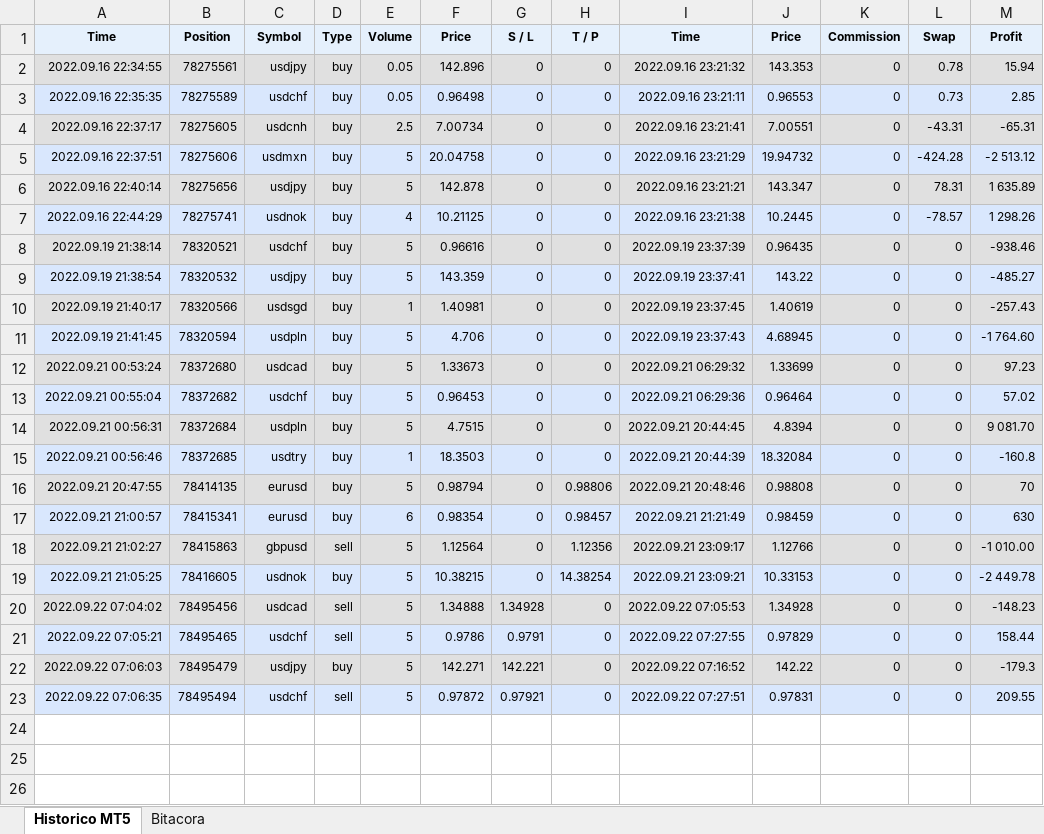
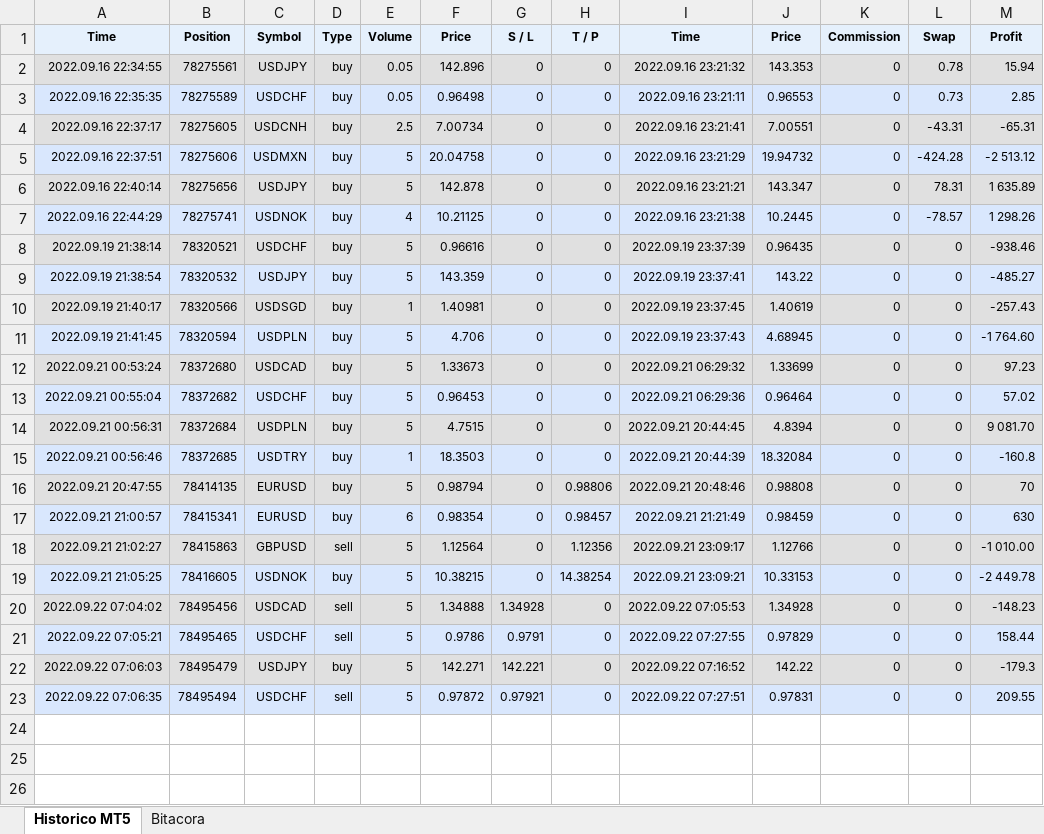
Before and after one commit to Aranzazu-R/MyST_LAB_3_E1, an Excel workbook: MyST_LAB2_MMM.xlsx, sheet Historico MT5, drawn as a sheet; only a part is shown; values as stored, in another font and other column widths than the file's, no borders; charts and pictures not drawn; the diff names each change by its address in the sheet, - before the commit and + after, or states it on an @@ line.

```diff
--- a/MyST_LAB2_MMM.xlsx (sheet Historico MT5)
+++ b/MyST_LAB2_MMM.xlsx (sheet Historico MT5)
-C2 (Symbol): usdjpy
+C2 (Symbol): USDJPY
-C3 (Symbol): usdchf
+C3 (Symbol): USDCHF
-C4 (Symbol): usdcnh
+C4 (Symbol): USDCNH
-C5 (Symbol): usdmxn
+C5 (Symbol): USDMXN
-C6 (Symbol): usdjpy
+C6 (Symbol): USDJPY
-C7 (Symbol): usdnok
+C7 (Symbol): USDNOK
-C8 (Symbol): usdchf
+C8 (Symbol): USDCHF
-C9 (Symbol): usdjpy
+C9 (Symbol): USDJPY
-C10 (Symbol): usdsgd
+C10 (Symbol): USDSGD
-C11 (Symbol): usdpln
+C11 (Symbol): USDPLN
-C12 (Symbol): usdcad
+C12 (Symbol): USDCAD
-C13 (Symbol): usdchf
+C13 (Symbol): USDCHF
-C14 (Symbol): usdpln
+C14 (Symbol): USDPLN
-C15 (Symbol): usdtry
+C15 (Symbol): USDTRY
-C16:C17 (Symbol): eurusd
+C16:C17 (Symbol): EURUSD
-C18 (Symbol): gbpusd
+C18 (Symbol): GBPUSD
-C19 (Symbol): usdnok
+C19 (Symbol): USDNOK
-C20 (Symbol): usdcad
+C20 (Symbol): USDCAD
-C21 (Symbol): usdchf
+C21 (Symbol): USDCHF
-C22 (Symbol): usdjpy
+C22 (Symbol): USDJPY
-C23 (Symbol): usdchf
+C23 (Symbol): USDCHF
```
Also changed, not shown: charts or pictures, MyST_LAB2_PHMC.xlsx.
